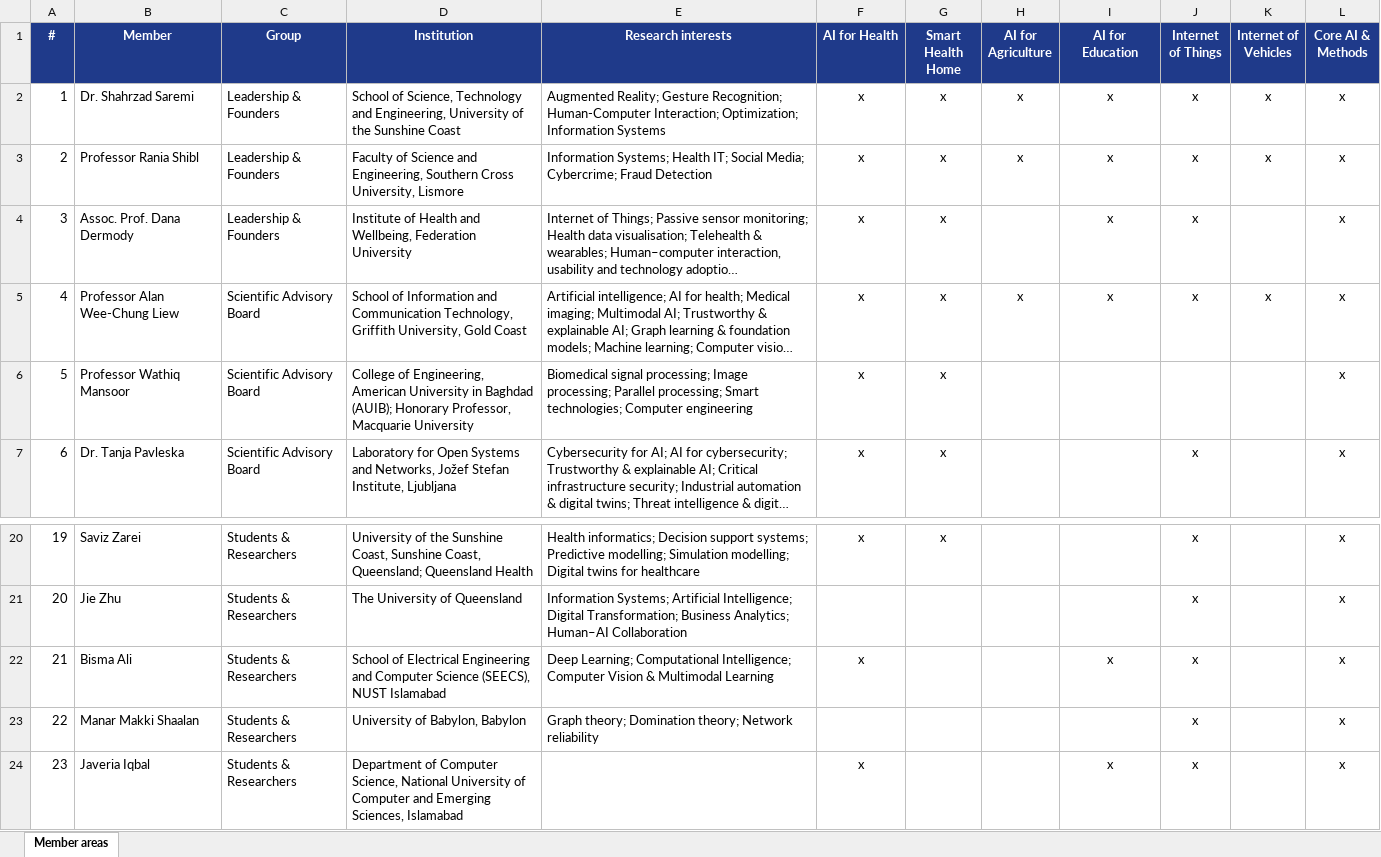
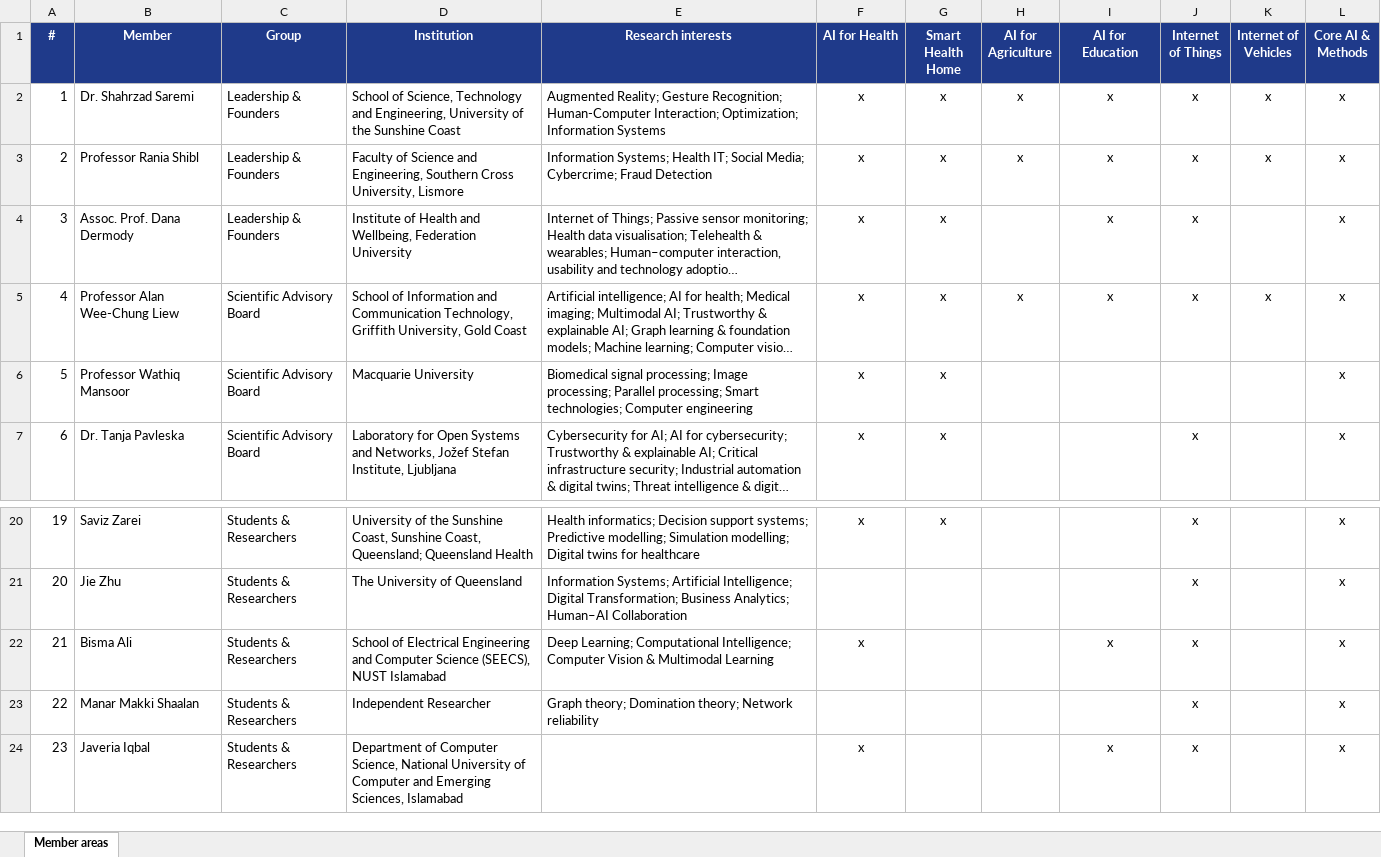
Before and after one commit to Hassanahmed1166/syntera-lab, an Excel workbook: SYNTERA-member-areas.xlsx, sheet Member areas, drawn as a sheet; only a part is shown, gaps mark what is left out; long unchanged cells end in …; values as stored, in another font and other column widths than the file's, no borders; the diff names each change by its address in the sheet, - before the commit and + after, or states it on an @@ line.

```diff
--- a/SYNTERA-member-areas.xlsx (sheet Member areas)
+++ b/SYNTERA-member-areas.xlsx (sheet Member areas)
-D6 (Institution): College of Engineering, American University in Baghdad (AUIB); Honorary Professor, Macquarie University
+D6 (Institution): Macquarie University
-D23 (Institution): University of Babylon, Babylon
+D23 (Institution): Independent Researcher
```
Also changed, not shown: 10 other files.
